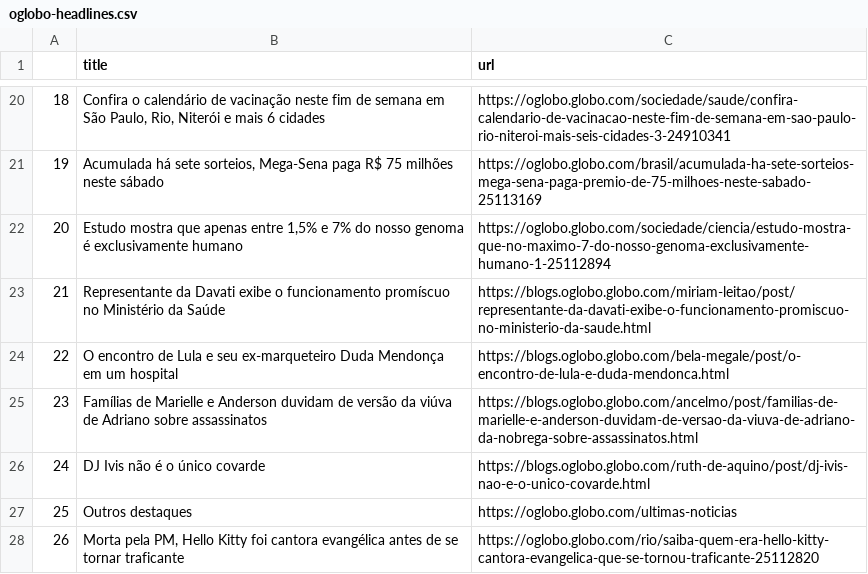
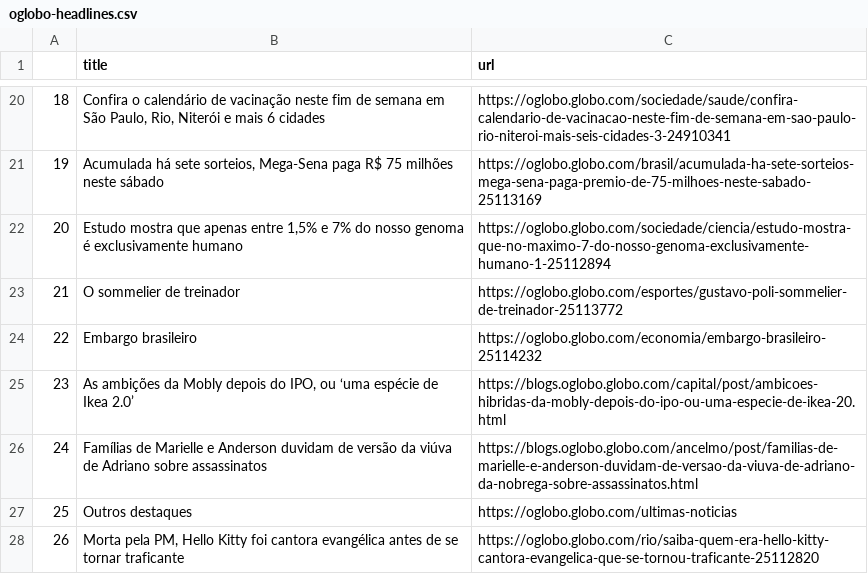
Before and after one commit to belisards/oglobo_headlines, a CSV file: oglobo-headlines.csv, drawn as a sheet; only a part is shown, gaps mark what is left out; the diff names each change by its address in the sheet, - before the commit and + after, or states it on an @@ line.

```diff
--- a/oglobo-headlines.csv
+++ b/oglobo-headlines.csv
-B23 (title): Representante da Davati exibe o funcionamento promíscuo no Ministério da Saúde
+B23 (title): O sommelier de treinador
-C23 (url): https://blogs.oglobo.globo.com/miriam-leitao/post/representante-da-davati-exibe-o-funcionamento-promiscuo-no-ministerio-da-saude.html
+C23 (url): https://oglobo.globo.com/esportes/gustavo-poli-sommelier-de-treinador-25113772
-B24 (title): O encontro de Lula e seu ex-marqueteiro Duda Mendonça em um hospital
+B24 (title): Embargo brasileiro
-C24 (url): https://blogs.oglobo.globo.com/bela-megale/post/o-encontro-de-lula-e-duda-mendonca.html
+C24 (url): https://oglobo.globo.com/economia/embargo-brasileiro-25114232
-B25 (title): Famílias de Marielle e Anderson duvidam de versão da viúva de Adriano sobre assassinatos
+B25 (title): As ambições da Mobly depois do IPO, ou ‘uma espécie de Ikea 2.0’
-C25 (url): https://blogs.oglobo.globo.com/ancelmo/post/familias-de-marielle-e-anderson-duvidam-de-versao-da-viuva-de-adriano-da-nobrega-sobre-assassinatos.html
+C25 (url): https://blogs.oglobo.globo.com/capital/post/ambicoes-hibridas-da-mobly-depois-do-ipo-ou-uma-especie-de-ikea-20.html
-B26 (title): DJ Ivis não é o único covarde
+B26 (title): Famílias de Marielle e Anderson duvidam de versão da viúva de Adriano sobre assassinatos
-C26 (url): https://blogs.oglobo.globo.com/ruth-de-aquino/post/dj-ivis-nao-e-o-unico-covarde.html
+C26 (url): https://blogs.oglobo.globo.com/ancelmo/post/familias-de-marielle-e-anderson-duvidam-de-versao-da-viuva-de-adriano-da-nobrega-sobre-assassinatos.html
```
